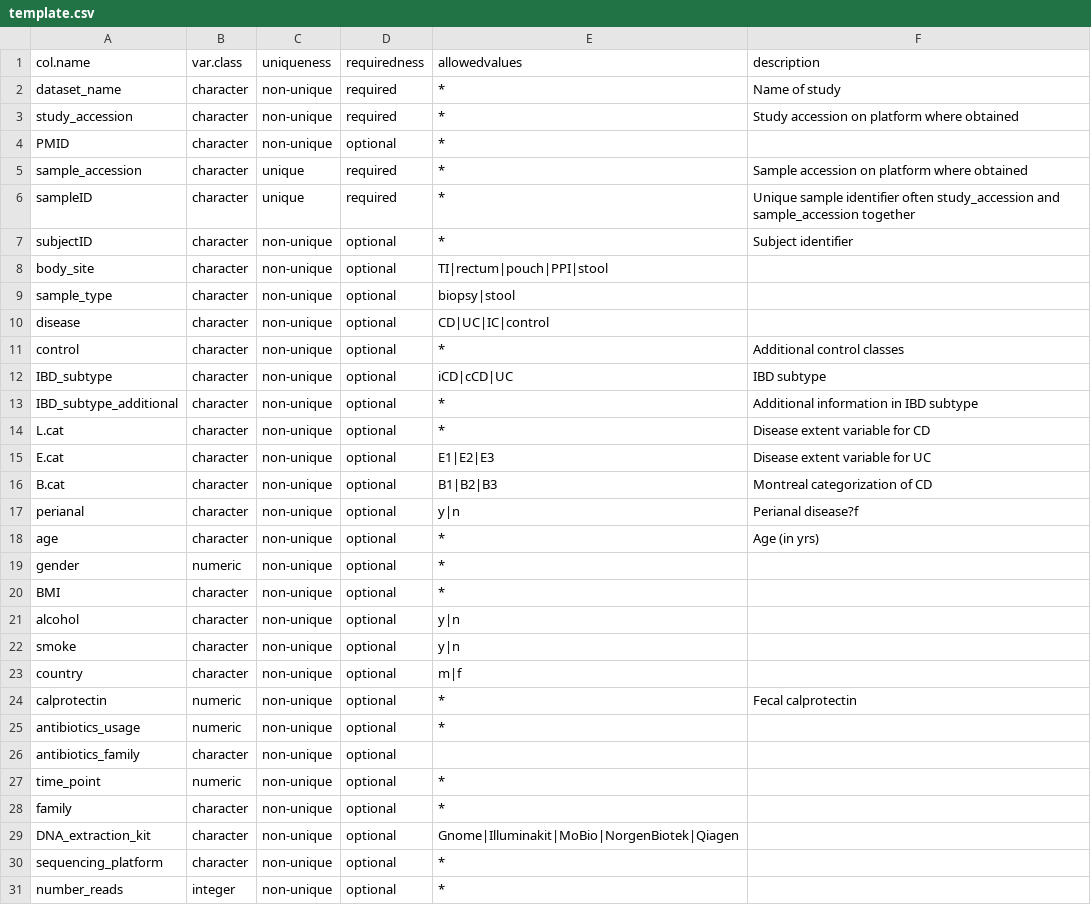
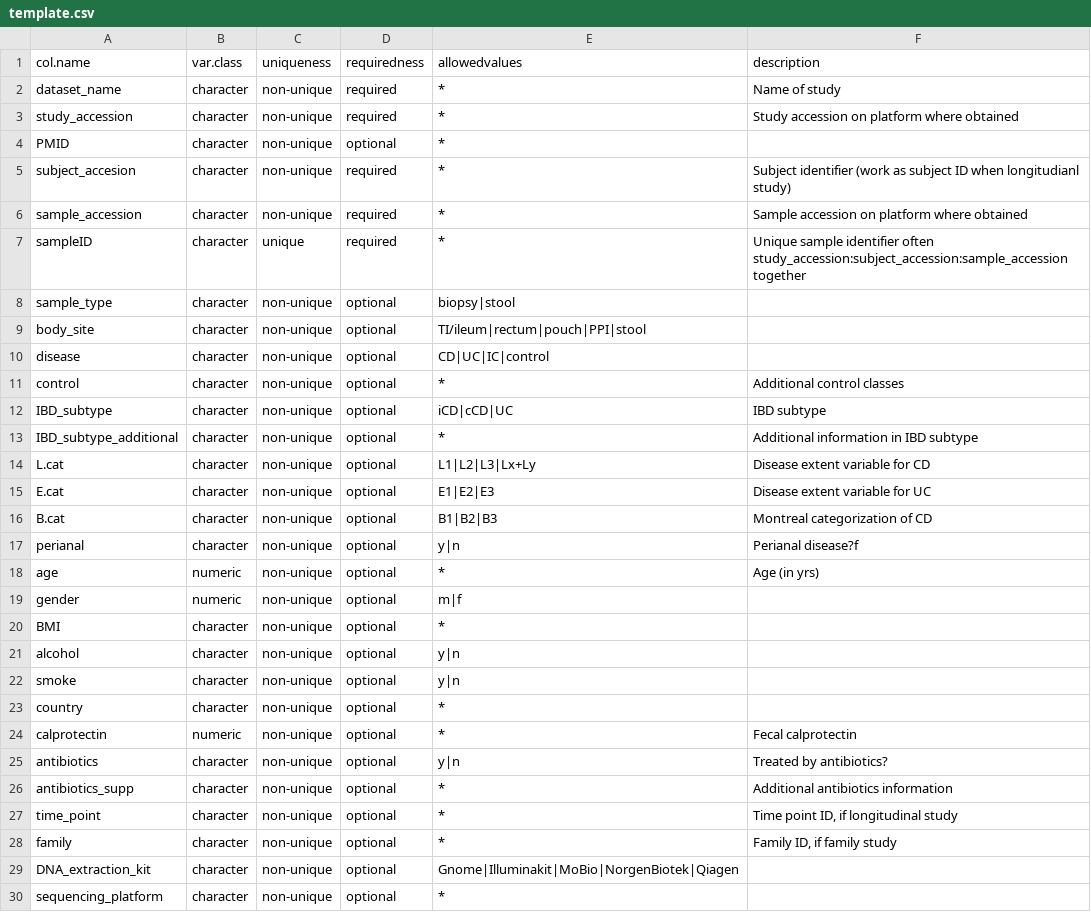
Before and after one commit to biobakery/ibd_meta_analysis, a CSV file: scripts/template.csv, drawn as a sheet; only a part is shown; the shorter side is filled out with more unchanged rows.

Commit message:
Update template file

```diff
--- a/scripts/template.csv
+++ b/scripts/template.csv
@@ -4,7 +4,7 @@ study_accession,character,non-unique,required,*,Study accession on platform wher
 PMID,character,non-unique,optional,*,
-sample_accession,character,unique,required,*,Sample accession on platform where obtained
-sampleID,character,unique,required,*,Unique sample identifier often study_accession and sample_accession together
-subjectID,character,non-unique,optional,*,Subject identifier
-body_site,character,non-unique,optional,TI|rectum|pouch|PPI|stool,
+subject_accesion,character,non-unique,required,*,Subject identifier (work as subject ID when longitudianl study)
+sample_accession,character,non-unique,required,*,Sample accession on platform where obtained
+sampleID,character,unique,required,*,Unique sample identifier often study_accession:subject_accession:sample_accession together
 sample_type,character,non-unique,optional,biopsy|stool,
+body_site,character,non-unique,optional,TI/ileum|rectum|pouch|PPI|stool,
 disease,character,non-unique,optional,CD|UC|IC|control,
@@ -13,3 +13,3 @@ IBD_subtype,character,non-unique,optional,iCD|cCD|UC,IBD subtype
 IBD_subtype_additional,character,non-unique,optional,*,Additional information in IBD subtype
-L.cat,character,non-unique,optional,*,Disease extent variable for CD
+L.cat,character,non-unique,optional,L1|L2|L3|Lx+Ly,Disease extent variable for CD
 E.cat,character,non-unique,optional,E1|E2|E3,Disease extent variable for UC
@@ -17,4 +17,4 @@ B.cat,character,non-unique,optional,B1|B2|B3,Montreal categorization of CD
 perianal,character,non-unique,optional,y|n,Perianal disease?f
-age,character,non-unique,optional,*,Age (in yrs)
-gender,numeric,non-unique,optional,*,
+age,numeric,non-unique,optional,*,Age (in yrs)
+gender,numeric,non-unique,optional,m|f,
 BMI,character,non-unique,optional,*,
@@ -22,8 +22,8 @@ alcohol,character,non-unique,optional,y|n,
 smoke,character,non-unique,optional,y|n,
-country,character,non-unique,optional,m|f,
+country,character,non-unique,optional,*,
 calprotectin,numeric,non-unique,optional,*,Fecal calprotectin
-antibiotics_usage,numeric,non-unique,optional,*,
-antibiotics_family,character,non-unique,optional,,
-time_point,numeric,non-unique,optional,*,
-family,character,non-unique,optional,*,
+antibiotics,character,non-unique,optional,y|n,Treated by antibiotics?
+antibiotics_supp,character,non-unique,optional,*,Additional antibiotics information
+time_point,character,non-unique,optional,*,"Time point ID, if longitudinal study"
+family,character,non-unique,optional,*,"Family ID, if family study"
 DNA_extraction_kit,character,non-unique,optional,Gnome|Illuminakit|MoBio|NorgenBiotek|Qiagen,
```
